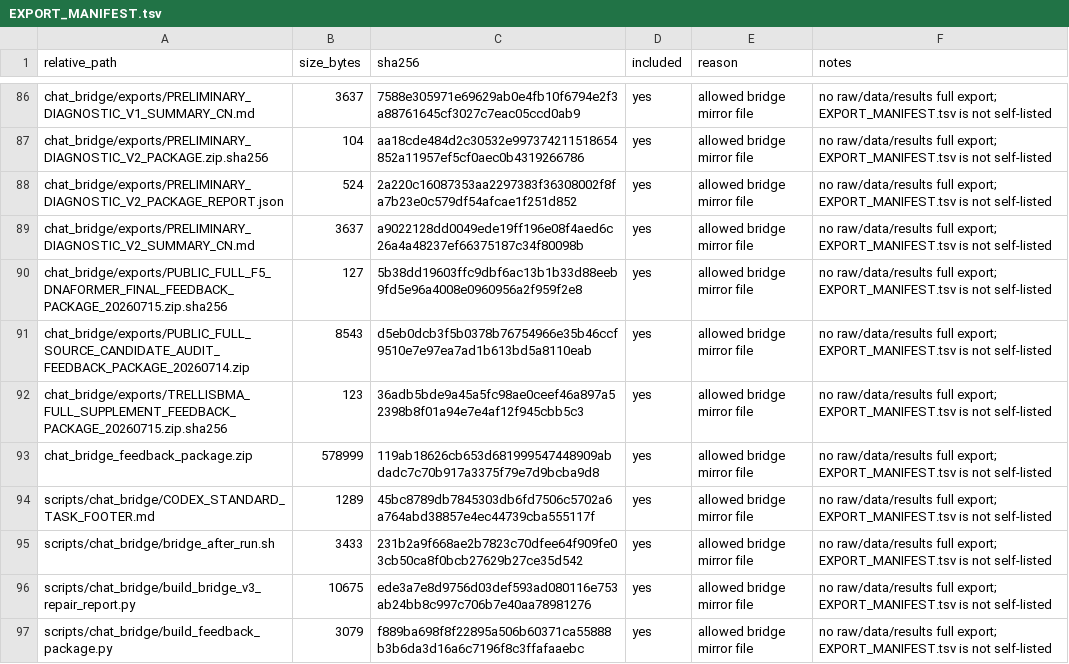
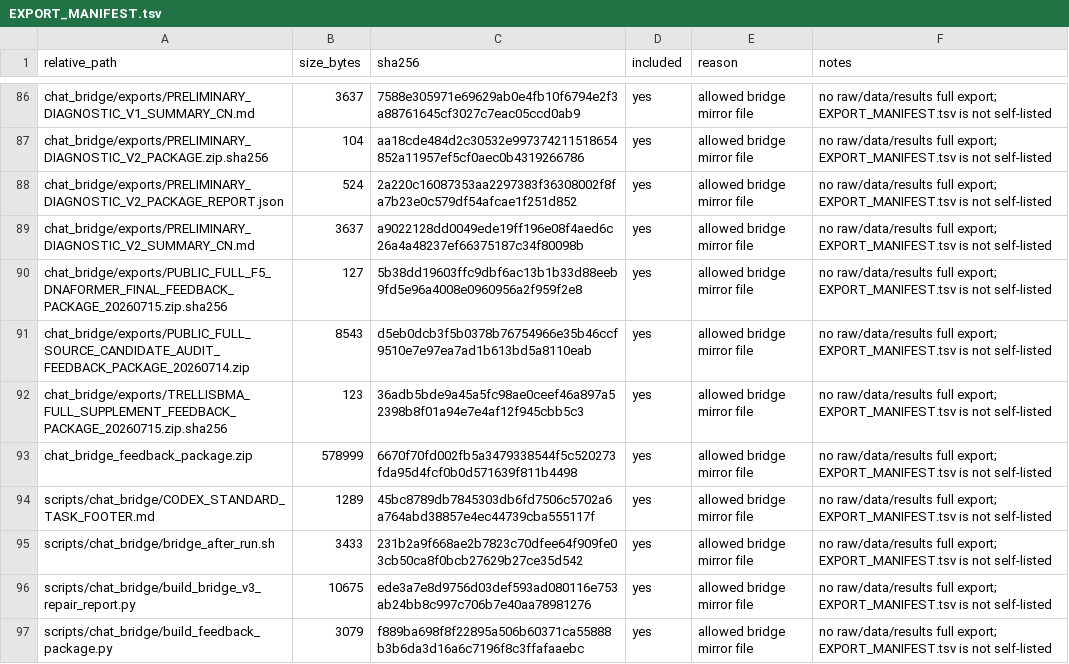
Before and after one commit to Jarvis5272/caor-chat-bridge, a TSV file: EXPORT_MANIFEST.tsv, drawn as a sheet; only a part is shown, gaps mark what is left out.

```diff
--- a/EXPORT_MANIFEST.tsv
+++ b/EXPORT_MANIFEST.tsv
@@ -92,3 +92,3 @@ chat_bridge/exports/PUBLIC_FULL_SOURCE_CANDIDATE_AUDIT_FEEDBACK_PACKAGE_20260714
 chat_bridge/exports/TRELLISBMA_FULL_SUPPLEMENT_FEEDBACK_PACKAGE_20260715.zip.sha256	123	36adb5bde9a45a5fc98ae0ceef46a897a52398b8f01a94e7e4af12f945cbb5c3	yes	allowed bridge mirror file	no raw/data/results full export; EXPORT_MANIFEST.tsv is not self-listed
-chat_bridge_feedback_package.zip	578999	119ab18626cb653d681999547448909abdadc7c70b917a3375f79e7d9bcba9d8	yes	allowed bridge mirror file	no raw/data/results full export; EXPORT_MANIFEST.tsv is not self-listed
+chat_bridge_feedback_package.zip	578999	6670f70fd002fb5a3479338544f5c520273fda95d4fcf0b0d571639f811b4498	yes	allowed bridge mirror file	no raw/data/results full export; EXPORT_MANIFEST.tsv is not self-listed
 scripts/chat_bridge/CODEX_STANDARD_TASK_FOOTER.md	1289	45bc8789db7845303db6fd7506c5702a6a764abd38857e4ec44739cba555117f	yes	allowed bridge mirror file	no raw/data/results full export; EXPORT_MANIFEST.tsv is not self-listed
```
Also changed, not shown: 1 other file.
